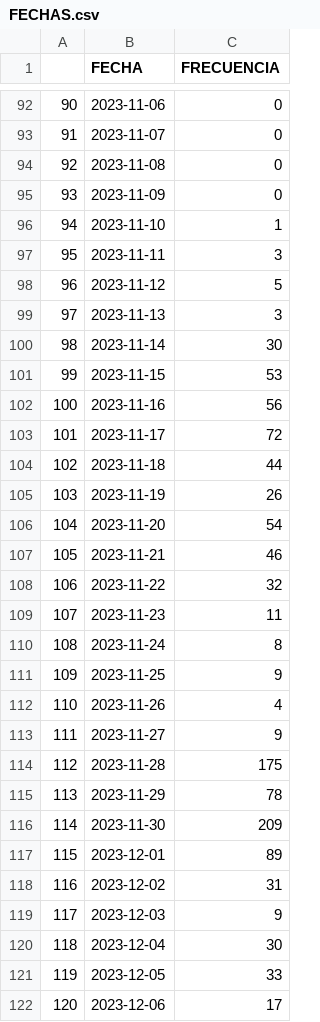
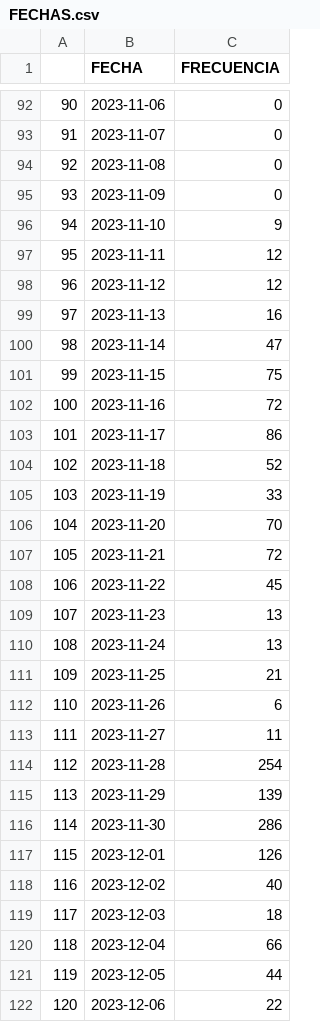
Before and after one commit to ARTURO4241/CMV_ACTIVACASH_2, a CSV file: FECHAS.csv, drawn as a sheet; only a part is shown, gaps mark what is left out; the diff covers the shown part only.

```diff
--- a/FECHAS.csv
+++ b/FECHAS.csv
@@ -95,28 +95,28 @@
 93,2023-11-09,0
-94,2023-11-10,1
-95,2023-11-11,3
-96,2023-11-12,5
-97,2023-11-13,3
-98,2023-11-14,30
-99,2023-11-15,53
-100,2023-11-16,56
-101,2023-11-17,72
-102,2023-11-18,44
-103,2023-11-19,26
-104,2023-11-20,54
-105,2023-11-21,46
-106,2023-11-22,32
-107,2023-11-23,11
-108,2023-11-24,8
-109,2023-11-25,9
-110,2023-11-26,4
-111,2023-11-27,9
-112,2023-11-28,175
-113,2023-11-29,78
-114,2023-11-30,209
-115,2023-12-01,89
-116,2023-12-02,31
-117,2023-12-03,9
-118,2023-12-04,30
-119,2023-12-05,33
-120,2023-12-06,17
+94,2023-11-10,9
+95,2023-11-11,12
+96,2023-11-12,12
+97,2023-11-13,16
+98,2023-11-14,47
+99,2023-11-15,75
+100,2023-11-16,72
+101,2023-11-17,86
+102,2023-11-18,52
+103,2023-11-19,33
+104,2023-11-20,70
+105,2023-11-21,72
+106,2023-11-22,45
+107,2023-11-23,13
+108,2023-11-24,13
+109,2023-11-25,21
+110,2023-11-26,6
+111,2023-11-27,11
+112,2023-11-28,254
+113,2023-11-29,139
+114,2023-11-30,286
+115,2023-12-01,126
+116,2023-12-02,40
+117,2023-12-03,18
+118,2023-12-04,66
+119,2023-12-05,44
+120,2023-12-06,22
```
Also changed, not shown: 3 added rows and 72 edited cells elsewhere in this file, FUNEL.csv, MENSAJE_RECHAZO.csv, 4 other files.
